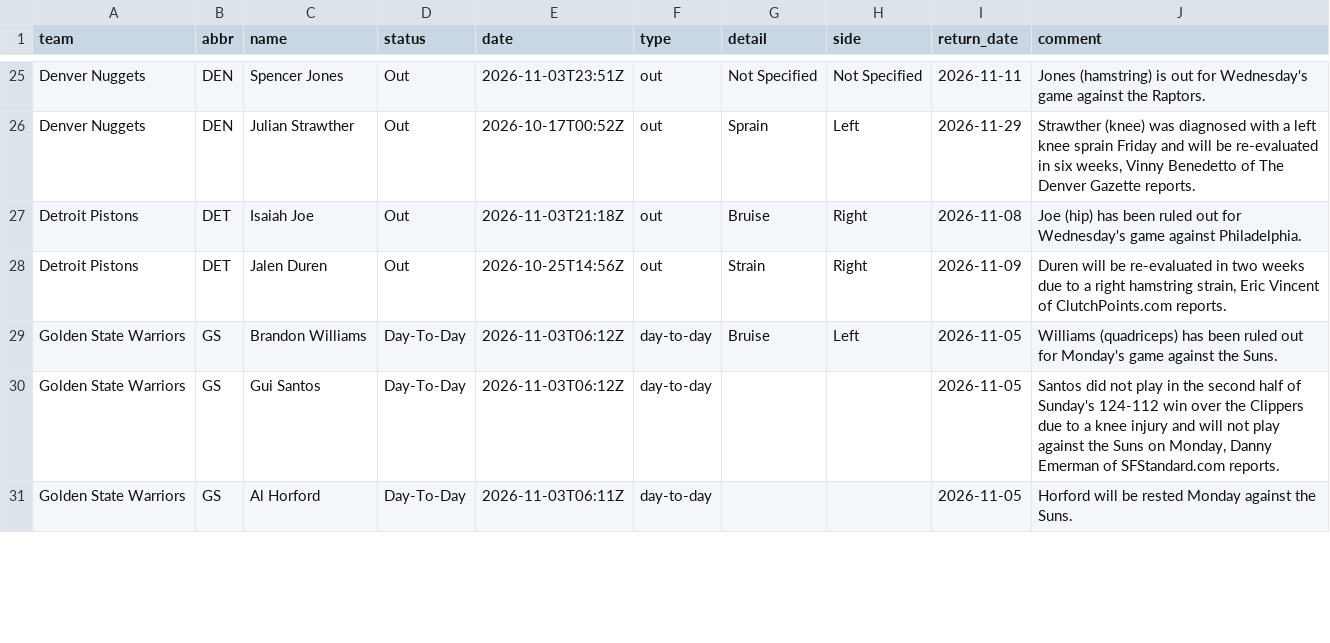
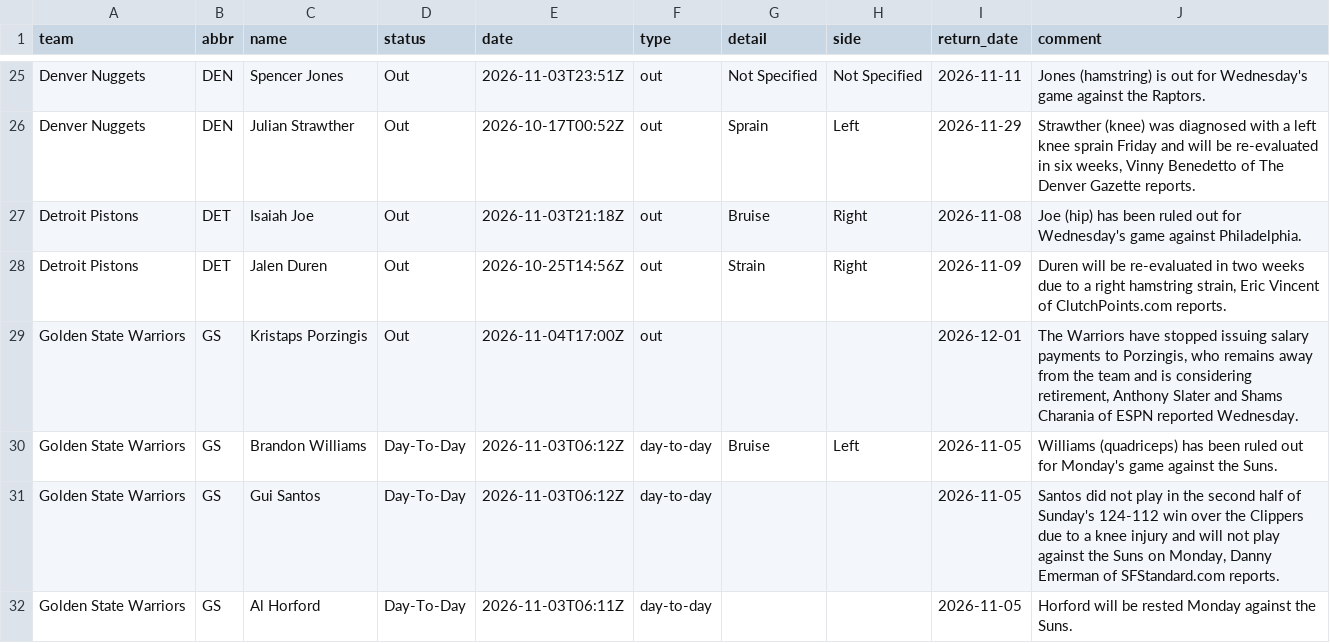
Before and after one commit to jvector26/JIMBO, a CSV file: live/2026/injuries.csv, drawn as a sheet; only a part is shown, gaps mark what is left out; the diff covers the shown part only.

```diff
--- a/live/2026/injuries.csv
+++ b/live/2026/injuries.csv
@@ -28,2 +28,3 @@ Detroit Pistons,DET,Isaiah Joe,Out,2026-11-03T21:18Z,out,Bruise,Right,2026-11-08
 Detroit Pistons,DET,Jalen Duren,Out,2026-10-25T14:56Z,out,Strain,Right,2026-11-09,"Duren will be re-evaluated in two weeks due to a right hamstring strain, Eric Vincent of ClutchPoints.com reports."
+Golden State Warriors,GS,Kristaps Porzingis,Out,2026-11-04T17:00Z,out,,,2026-12-01,"The Warriors have stopped issuing salary payments to Porzingis, who remains away from the team and is considering retirement, Anthony Slater and Shams Charania of ESPN reported Wednesday."
 Golden State Warriors,GS,Brandon Williams,Day-To-Day,2026-11-03T06:12Z,day-to-day,Bruise,Left,2026-11-05,Williams (quadriceps) has been ruled out for Monday's game against the Suns.
```
Also changed, not shown: 4 added rows and 3 removed rows elsewhere in this file, live/2026/odds/20261104.csv, live/2026/pregame.csv, 3 other files.
